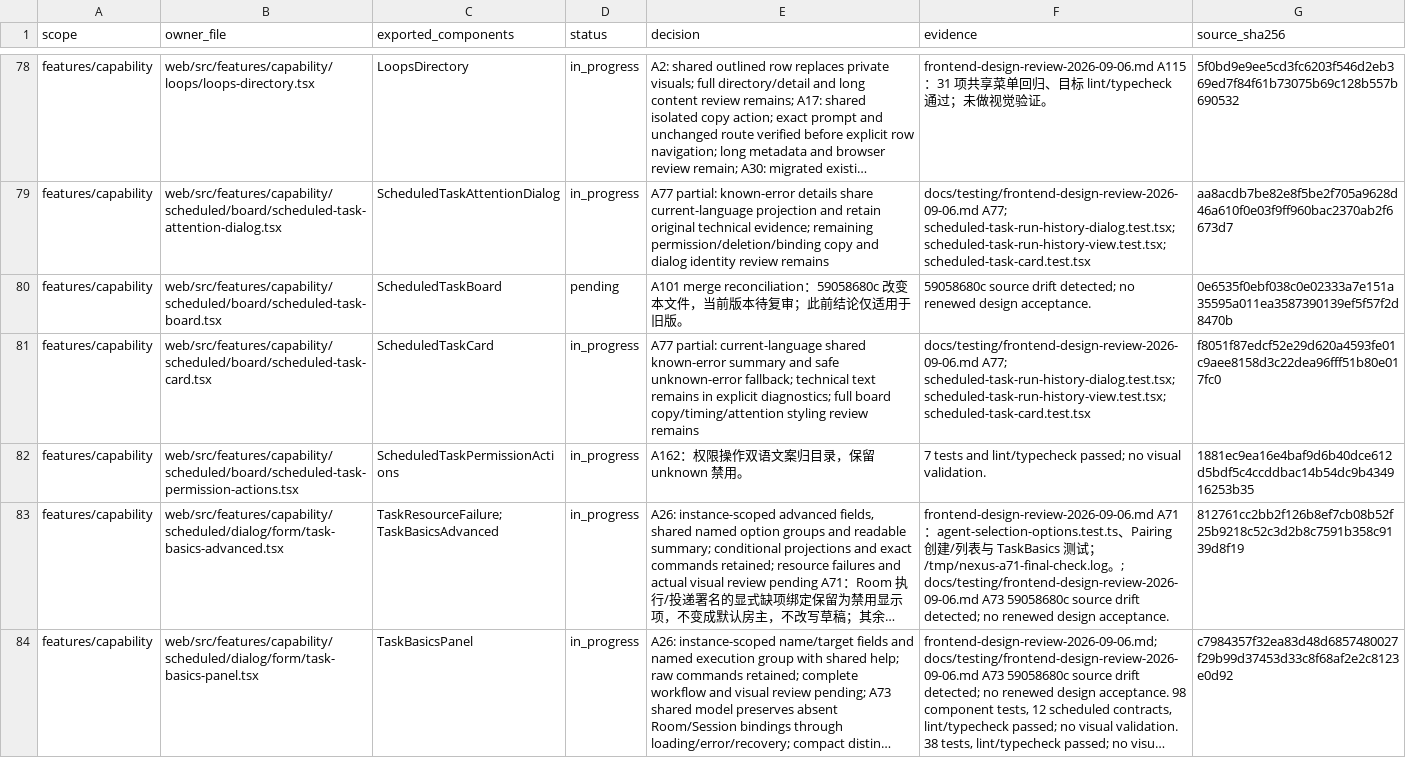
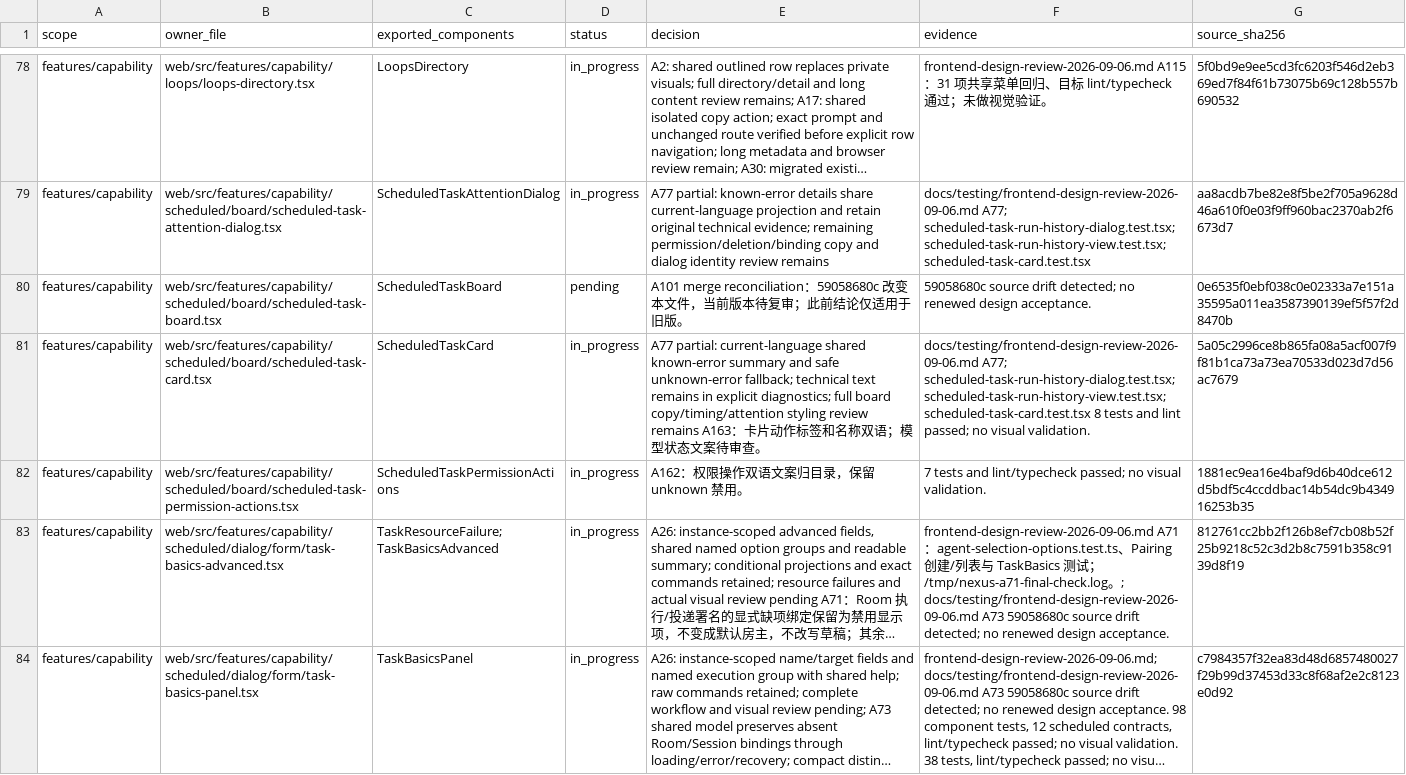
Before and after one commit to nexus-research-lab/nexus, a CSV file: docs/testing/frontend-design-review-2026-09-06.csv, drawn as a sheet; only a part is shown, gaps mark what is left out; long unchanged cells end in …; the diff names each change by its address in the sheet, - before the commit and + after, or states it on an @@ line.

Commit message:
:globe_with_meridians: Localize scheduled task card actions

```diff
--- a/docs/testing/frontend-design-review-2026-09-06.csv
+++ b/docs/testing/frontend-design-review-2026-09-06.csv
-E81 (decision): …review remains
+E81 (decision): …review remains A163：卡片动作标签和名称双语；模型状态文案待审查。
-F81 (evidence): …scheduled-task-run-history-view.test.tsx; scheduled-task-card.test.tsx
+F81 (evidence): …scheduled-task-run-history-view.test.tsx; scheduled-task-card.test.tsx 8 tests and lint passed; no visual validation.
-G81 (source_sha256): f8051f87edcf52e29d620a4593fe01c9aee8158d3c22dea96fff51b80e017fc0
+G81 (source_sha256): 5a05c2996ce8b865fa08a5acf007f9f81b1ca73a73ea70533d023d7d56ac7679
```
Also changed, not shown: 7 other files.
